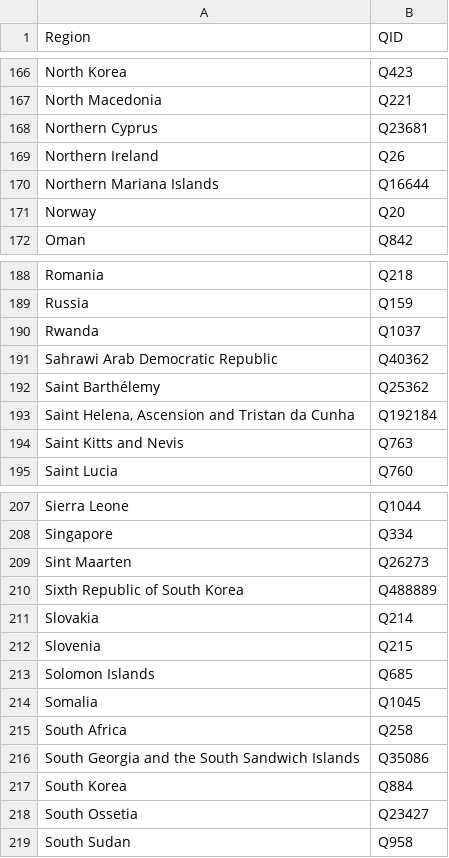
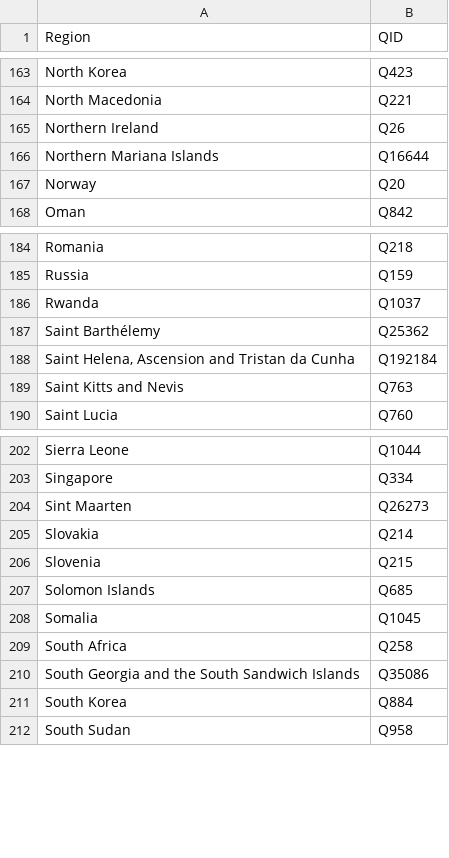
Before and after one commit to geohci/wiki-region-groundtruth, a TSV file: resources/base_regions_qids.tsv, drawn as a sheet; only a part is shown, gaps mark what is left out; removed rows and columns are numbered as before the commit, all else as after; the diff covers the shown part only; the diff names each change by its address in the sheet, - before the commit and + after, or states it on an @@ line.

```diff
--- a/resources/base_regions_qids.tsv
+++ b/resources/base_regions_qids.tsv
-row 168: Northern Cyprus | Q23681
-row 191: Sahrawi Arab Democratic Republic | Q40362
-row 210: Sixth Republic of South Korea | Q488889
-row 218: South Ossetia | Q23427
```
Also changed, not shown: 2 added rows and 5 removed rows elsewhere in this file, resources/country_aggregation.tsv.
